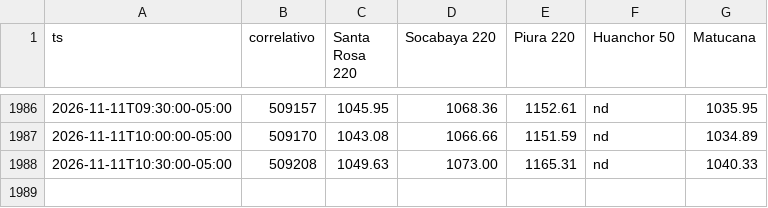
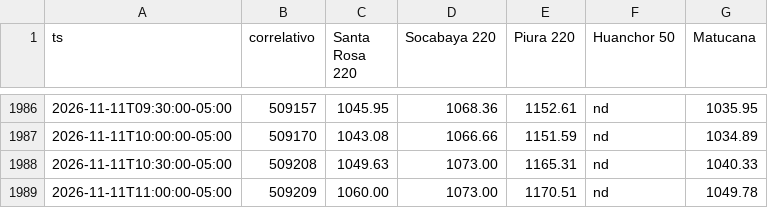
Before and after one commit to giordano1805-lab/Cmg-Rosa, a CSV file: data/cmg.csv, drawn as a sheet; only a part is shown, gaps mark what is left out; the diff names each change by its address in the sheet, - before the commit and + after, or states it on an @@ line.

```diff
--- a/data/cmg.csv
+++ b/data/cmg.csv
+row 1989: 2026-11-11T11:00:00-05:00 | 509209 | 1060.00 | 1073.00 | 1170.51 | nd | 1049.78
```
Also changed, not shown: 4 other files.
